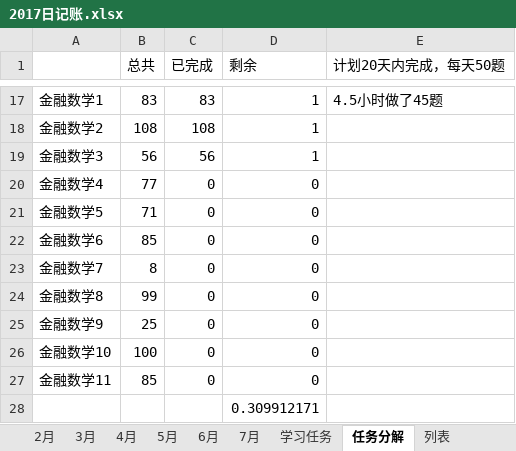
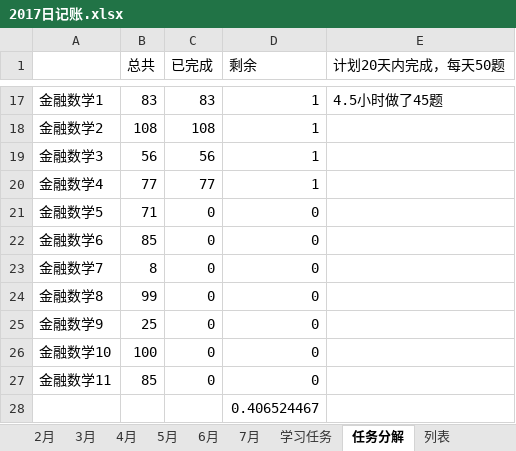
Before and after one commit to guofei9987/plans, an Excel workbook: 2017日记账.xlsx, sheet 任务分解, drawn as a sheet; only a part is shown, gaps mark what is left out; values as stored, in another font and other column widths than the file's, no borders; the diff names each change by its address in the sheet, - before the commit and + after, or states it on an @@ line.

```diff
--- a/2017日记账.xlsx (sheet 任务分解)
+++ b/2017日记账.xlsx (sheet 任务分解)
-C20 (已完成): 0
+C20 (已完成): 77
-D20 (剩余): 0
+D20 (剩余): 1
-D28 (剩余): 0.309912171
+D28 (剩余): 0.406524467
```
Also changed, not shown: sheet 2月, sheet 3月, sheet 5月, sheet 7月, sheet 6月, sheet 4月, 2 more sheets, charts or pictures.
